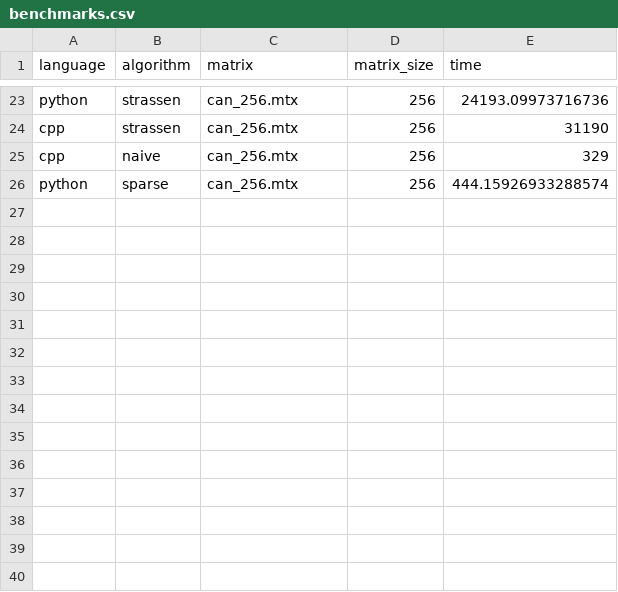
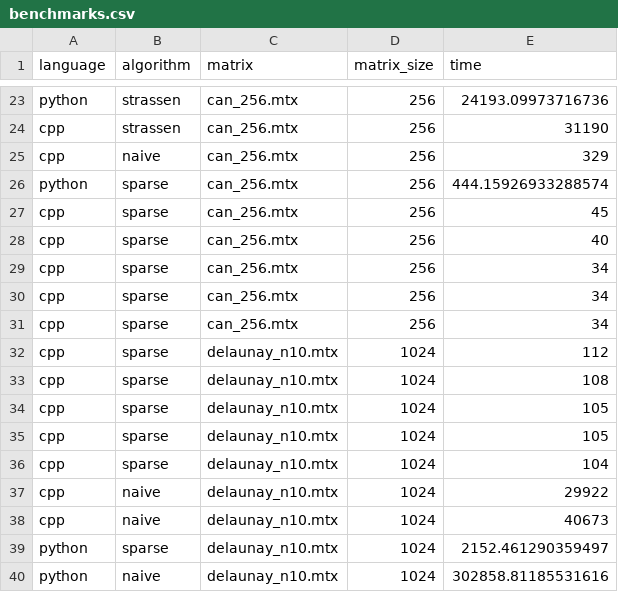
Before and after one commit to Drew138/numerical-analysis, a CSV file: benchmarks.csv, drawn as a sheet; only a part is shown, gaps mark what is left out.

Commit message:
modified sparse.cpp file

```diff
--- a/benchmarks.csv
+++ b/benchmarks.csv
@@ -26 +26,15 @@ cpp,naive,can_256.mtx,256,329
 python,sparse,can_256.mtx,256,444.15926933288574
+cpp,sparse,can_256.mtx,256,45
+cpp,sparse,can_256.mtx,256,40
+cpp,sparse,can_256.mtx,256,34
+cpp,sparse,can_256.mtx,256,34
+cpp,sparse,can_256.mtx,256,34
+cpp,sparse,delaunay_n10.mtx,1024,112
+cpp,sparse,delaunay_n10.mtx,1024,108
+cpp,sparse,delaunay_n10.mtx,1024,105
+cpp,sparse,delaunay_n10.mtx,1024,105
+cpp,sparse,delaunay_n10.mtx,1024,104
+cpp,naive,delaunay_n10.mtx,1024,29922
+cpp,naive,delaunay_n10.mtx,1024,40673
+python,sparse,delaunay_n10.mtx,1024,2152.461290359497
+python,naive,delaunay_n10.mtx,1024,302858.81185531616
```
Also changed, not shown: 8 other files.
